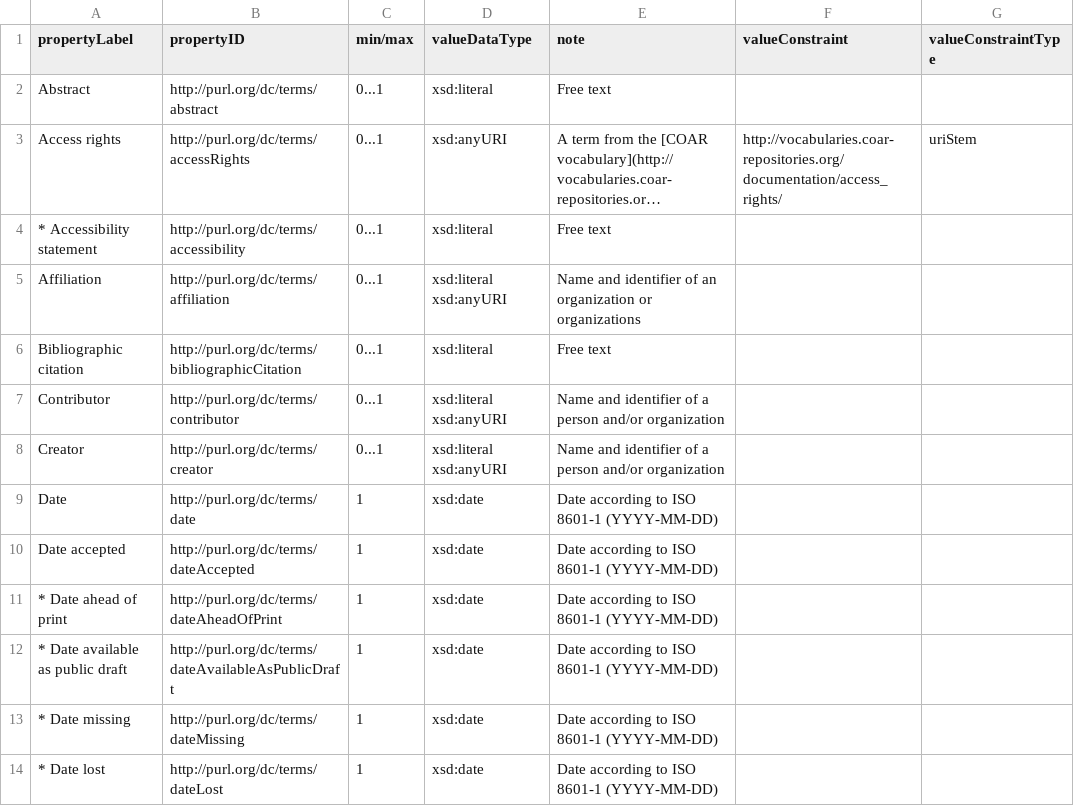
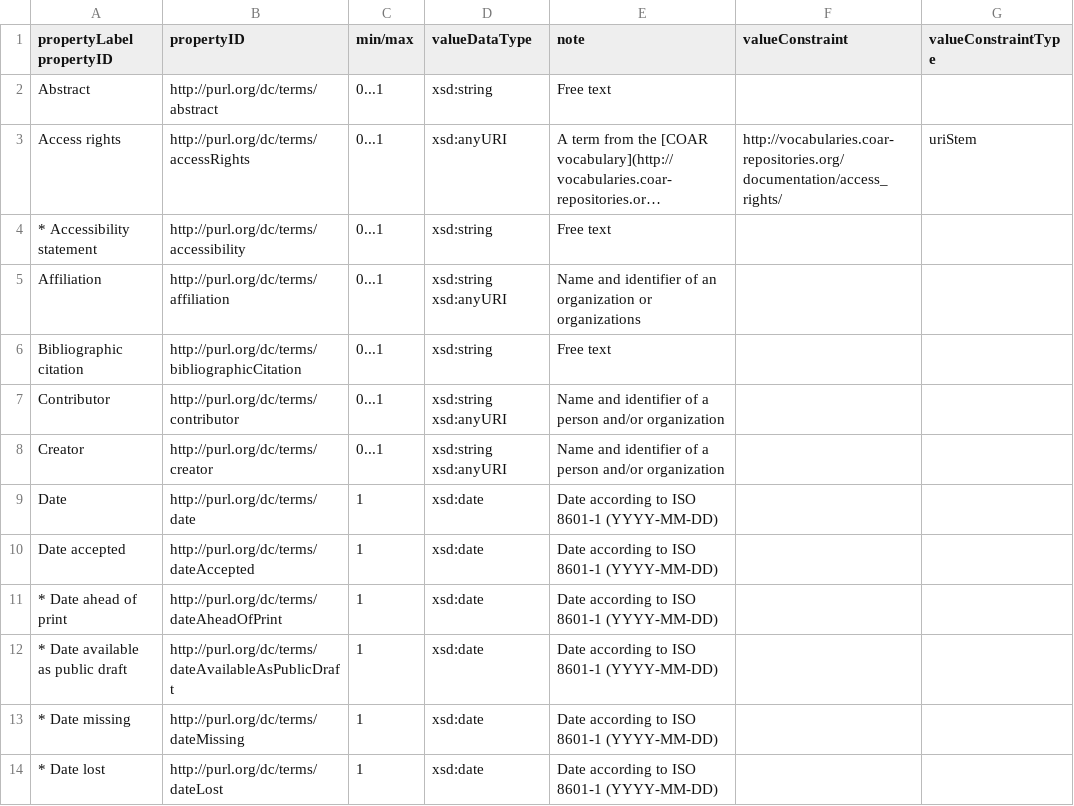
Before and after one commit to dcmi/dc-srap, a TSV file: dctap/srapBasic.tsv, drawn as a sheet; only a part is shown; long unchanged cells end in …; the diff covers the shown part only; the diff names each change by its address in the sheet, - before the commit and + after, or states it on an @@ line.

Commit message:
fix ref xsd:string

```diff
--- a/dctap/srapBasic.tsv
+++ b/dctap/srapBasic.tsv
-A1: propertyLabel
+A1: propertyLabel propertyID
-D2 (valueDataType): xsd:literal
+D2 (valueDataType): xsd:string
-D4 (valueDataType): xsd:literal
+D4 (valueDataType): xsd:string
-D5 (valueDataType): xsd:literal xsd:anyURI
+D5 (valueDataType): xsd:string xsd:anyURI
-D6 (valueDataType): xsd:literal
+D6 (valueDataType): xsd:string
-D7:D8 (valueDataType): xsd:literal xsd:anyURI
+D7:D8 (valueDataType): xsd:string xsd:anyURI
```
Also changed, not shown: 12 edited cells elsewhere in this file.
